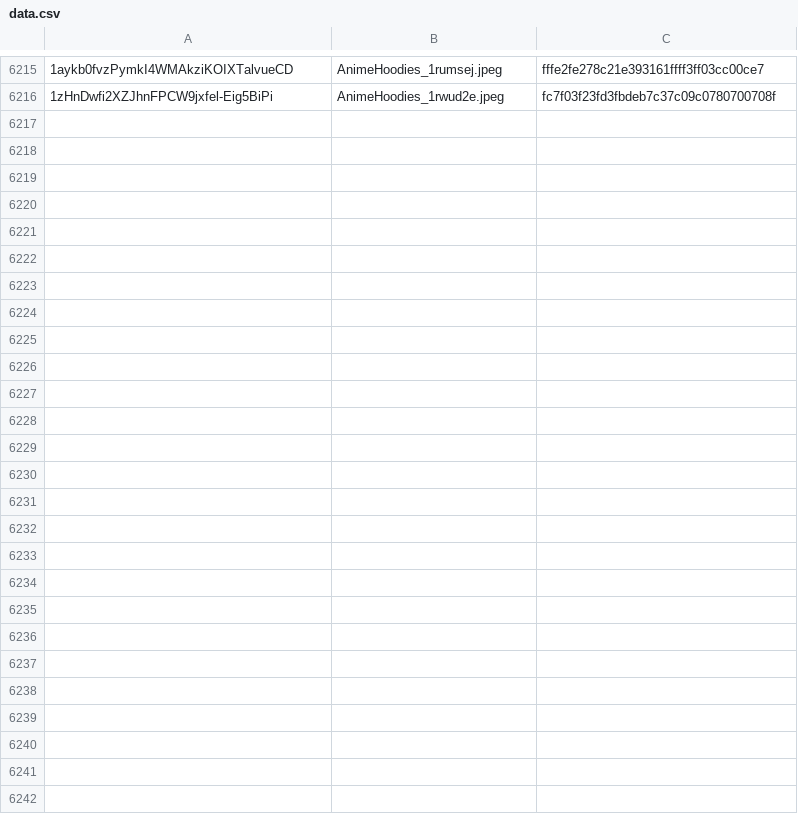
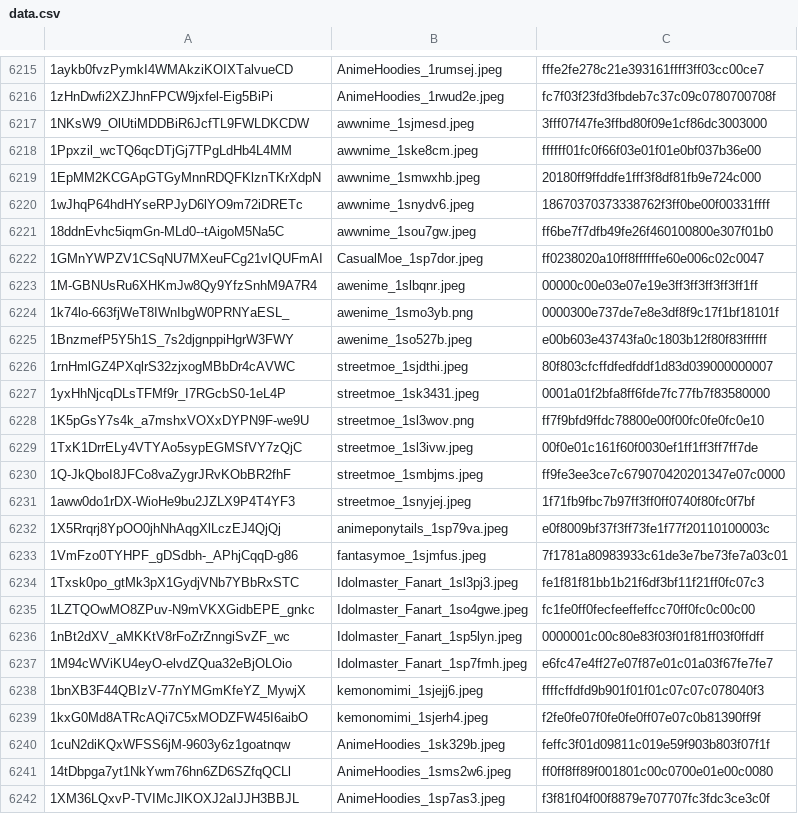
Before and after one commit to MBabiec/DriveDehash, a CSV file: Source/data/data.csv, drawn as a sheet; only a part is shown, gaps mark what is left out.

Commit message:
Update database

```diff
--- a/Source/data/data.csv
+++ b/Source/data/data.csv
@@ -6216 +6216,27 @@
 1zHnDwfi2XZJhnFPCW9jxfel-Eig5BiPi,AnimeHoodies_1rwud2e.jpeg,fc7f03f23fd3fbdeb7c37c09c0780700708f
+1NKsW9_OlUtiMDDBiR6JcfTL9FWLDKCDW,awwnime_1sjmesd.jpeg,3fff07f47fe3ffbd80f09e1cf86dc3003000
+1Ppxzil_wcTQ6qcDTjGj7TPgLdHb4L4MM,awwnime_1ske8cm.jpeg,ffffff01fc0f66f03e01f01e0bf037b36e00
+1EpMM2KCGApGTGyMnnRDQFKlznTKrXdpN,awwnime_1smwxhb.jpeg,20180ff9ffddfe1fff3f8df81fb9e724c000
+1wJhqP64hdHYseRPJyD6lYO9m72iDRETc,awwnime_1snydv6.jpeg,18670370373338762f3ff0be00f00331ffff
+18ddnEvhc5iqmGn-MLd0--tAigoM5Na5C,awwnime_1sou7gw.jpeg,ff6be7f7dfb49fe26f460100800e307f01b0
+1GMnYWPZV1CSqNU7MXeuFCg21vIQUFmAI,CasualMoe_1sp7dor.jpeg,ff0238020a10ff8ffffffe60e006c02c0047
+1M-GBNUsRu6XHKmJw8Qy9YfzSnhM9A7R4,awenime_1slbqnr.jpeg,00000c00e03e07e19e3ff3ff3ff3ff3ff1ff
+1k74lo-663fjWeT8IWnIbgW0PRNYaESL_,awenime_1smo3yb.png,0000300e737de7e8e3df8f9c17f1bf18101f
+1BnzmefP5Y5h1S_7s2djgnppiHgrW3FWY,awenime_1so527b.jpeg,e00b603e43743fa0c1803b12f80f83ffffff
+1rnHmlGZ4PXqlrS32zjxogMBbDr4cAVWC,streetmoe_1sjdthi.jpeg,80f803cfcffdfedfddf1d83d039000000007
+1yxHhNjcqDLsTFMf9r_I7RGcbS0-1eL4P,streetmoe_1sk3431.jpeg,0001a01f2bfa8ff6fde7fc77fb7f83580000
+1K5pGsY7s4k_a7mshxVOXxDYPN9F-we9U,streetmoe_1sl3wov.png,ff7f9bfd9ffdc78800e00f00fc0fe0fc0e10
+1TxK1DrrELy4VTYAo5sypEGMSfVY7zQjC,streetmoe_1sl3ivw.jpeg,00f0e01c161f60f0030ef1ff1ff3ff7ff7de
+1Q-JkQboI8JFCo8vaZygrJRvKObBR2fhF,streetmoe_1smbjms.jpeg,ff9fe3ee3ce7c679070420201347e07c0000
+1aww0do1rDX-WioHe9bu2JZLX9P4T4YF3,streetmoe_1snyjej.jpeg,1f71fb9fbc7b97ff3ff0ff0740f80fc0f7bf
+1X5Rrqrj8YpOO0jhNhAqgXlLczEJ4QjQj,animeponytails_1sp79va.jpeg,e0f8009bf37f3ff73fe1f77f20110100003c
+1VmFzo0TYHPF_gDSdbh-_APhjCqqD-g86,fantasymoe_1sjmfus.jpeg,7f1781a80983933c61de3e7be73fe7a03c01
+1Txsk0po_gtMk3pX1GydjVNb7YBbRxSTC,Idolmaster_Fanart_1sl3pj3.jpeg,fe1f81f81bb1b21f6df3bf11f21ff0fc07c3
+1LZTQOwMO8ZPuv-N9mVKXGidbEPE_gnkc,Idolmaster_Fanart_1so4gwe.jpeg,fc1fe0ff0fecfeeffeffcc70ff0fc0c00c00
+1nBt2dXV_aMKKtV8rFoZrZnngiSvZF_wc,Idolmaster_Fanart_1sp5lyn.jpeg,0000001c00c80e83f03f01f81ff03f0ffdff
+1M94cWViKU4eyO-elvdZQua32eBjOLOio,Idolmaster_Fanart_1sp7fmh.jpeg,e6fc47e4ff27e07f87e01c01a03f67fe7fe7
+1bnXB3F44QBIzV-77nYMGmKfeYZ_MywjX,kemonomimi_1sjejj6.jpeg,ffffcffdfd9b901f01f01c07c07c078040f3
+1kxG0Md8ATRcAQi7C5xMODZFW45I6aibO,kemonomimi_1sjerh4.jpeg,f2fe0fe07f0fe0fe0ff07e07c0b81390ff9f
+1cuN2diKQxWFSS6jM-9603y6z1goatnqw,AnimeHoodies_1sk329b.jpeg,feffc3f01d09811c019e59f903b803f07f1f
+14tDbpga7yt1NkYwm76hn6ZD6SZfqQCLl,AnimeHoodies_1sms2w6.jpeg,ff0ff8ff89f001801c00c0700e01e00c0080
+1XM36LQxvP-TVIMcJlKOXJ2aIJJH3BBJL,AnimeHoodies_1sp7as3.jpeg,f3f81f04f00f8879e707707fc3fdc3ce3c0f
```
